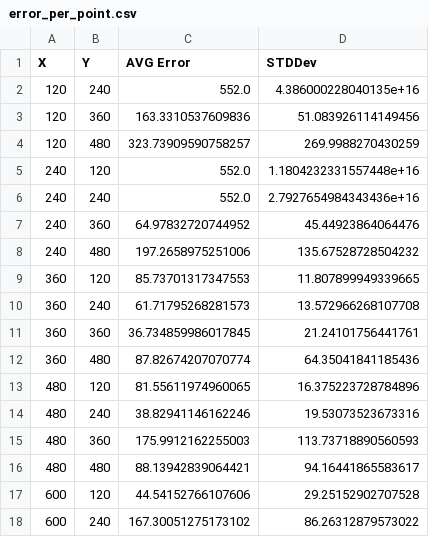
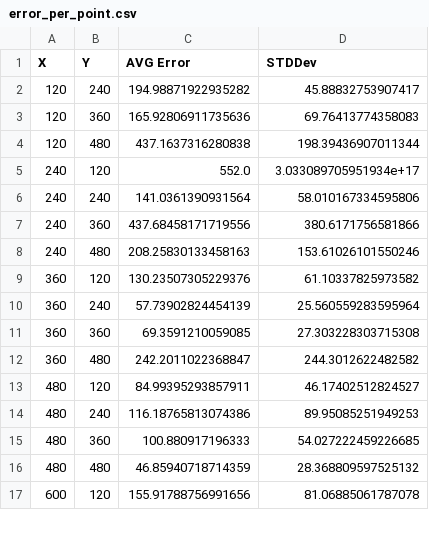
Before and after one commit to imanthoc/thesis, a CSV file: src/csv_scripts/error_per_point.csv, drawn as a sheet; only a part is shown; the diff covers the shown part only.

Commit message:
new error maps

```diff
--- a/src/csv_scripts/error_per_point.csv
+++ b/src/csv_scripts/error_per_point.csv
@@ -1,18 +1,17 @@
 X,Y,AVG Error,STDDev
-120,240,552.0,4.386000228040135e+16
-120,360,163.3310537609836,51.083926114149456
-120,480,323.73909590758257,269.9988270430259
-240,120,552.0,1.1804232331557448e+16
-240,240,552.0,2.7927654984343436e+16
-240,360,64.97832720744952,45.44923864064476
-240,480,197.2658975251006,135.67528728504232
-360,120,85.73701317347553,11.807899949339665
-360,240,61.71795268281573,13.572966268107708
-360,360,36.734859986017845,21.24101756441761
-360,480,87.82674207070774,64.35041841185436
-480,120,81.55611974960065,16.375223728784896
-480,240,38.82941146162246,19.53073523673316
-480,360,175.9912162255003,113.73718890560593
-480,480,88.13942839064421,94.16441865583617
-600,120,44.54152766107606,29.25152902707528
-600,240,167.30051275173102,86.26312879573022
+120,240,194.98871922935282,45.88832753907417
+120,360,165.92806911735636,69.76413774358083
+120,480,437.1637316280838,198.39436907011344
+240,120,552.0,3.033089705951934e+17
+240,240,141.0361390931564,58.010167334595806
+240,360,437.68458171719556,380.6171756581866
+240,480,208.25830133458163,153.61026101550246
+360,120,130.23507305229376,61.10337825973582
+360,240,57.73902824454139,25.560559283595964
+360,360,69.3591210059085,27.303228303715308
+360,480,242.2011022368847,244.3012622482582
+480,120,84.99395293857911,46.17402512824527
+480,240,116.18765813074386,89.95085251949253
+480,360,100.880917196333,54.027222459226685
+480,480,46.85940718714359,28.368809597525132
+600,120,155.91788756991656,81.06885061787078
```
Also changed, not shown: 1 added row and 31 edited cells elsewhere in this file, 12 other files.
